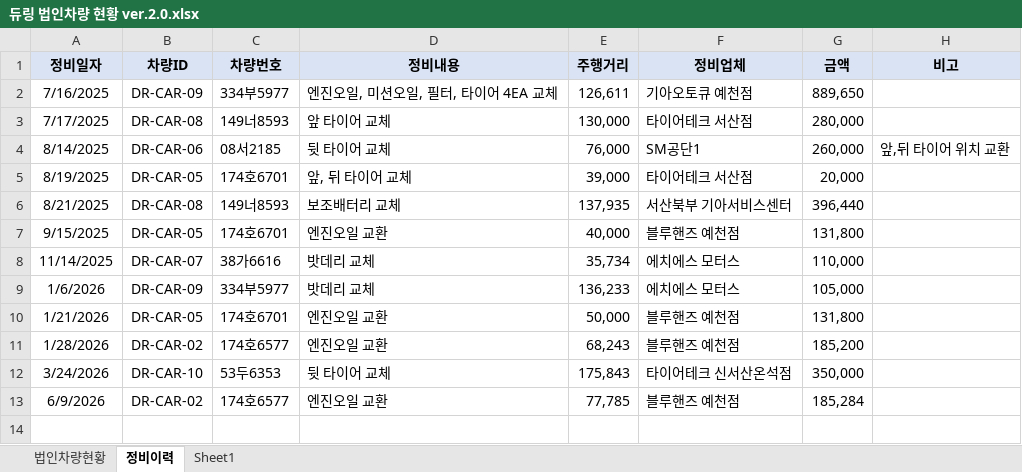
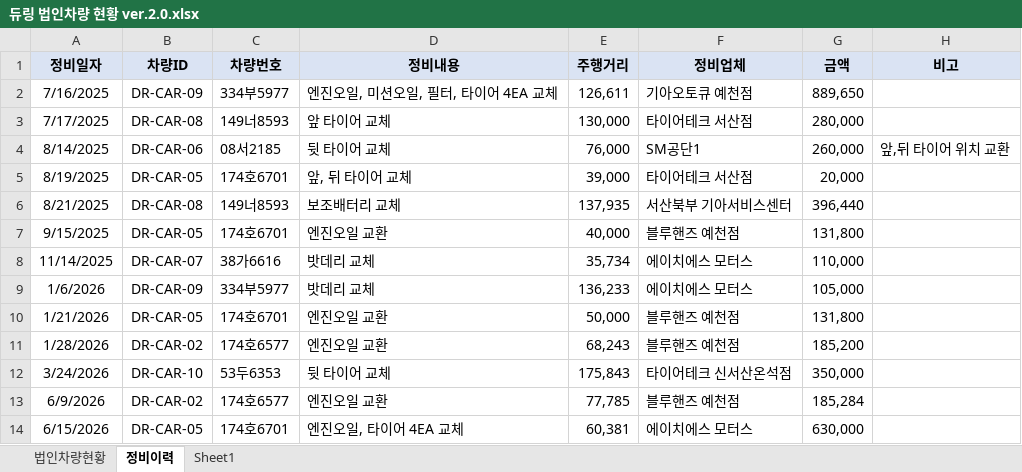
Before and after one commit to ghddbswo/during-car-qr, an Excel workbook: data/듀링 법인차량 현황 ver.2.0.xlsx, sheet 정비이력, drawn as a sheet; values as stored, in another font and other column widths than the file's, no borders; conditional formats not drawn; the diff names each change by its address in the sheet, - before the commit and + after, or states it on an @@ line.

Commit message:
Add files via upload

```diff
--- a/data/듀링 법인차량 현황 ver.2.0.xlsx (sheet 정비이력)
+++ b/data/듀링 법인차량 현황 ver.2.0.xlsx (sheet 정비이력)
-F8:F9 (정비업체): 에치에스 모터스
+F8:F9 (정비업체): 에이치에스 모터스
+row 14: 6/15/2026 | DR-CAR-05 | 174호6701 | 엔진오일, 타이어 4EA 교체 | 60,381 | 에이치에스 모터스 | 630,000
```
